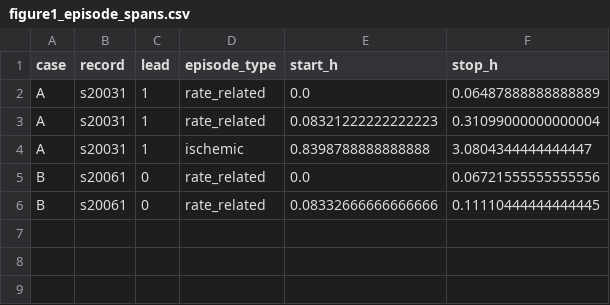
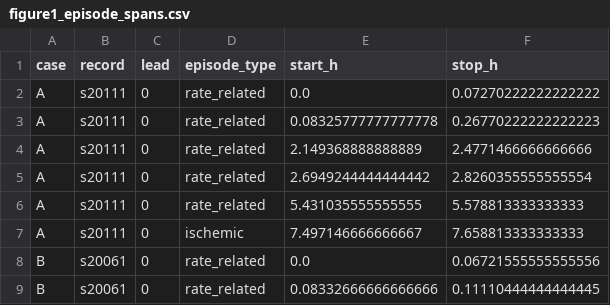
Before and after one commit to drfatihkoksal/qt-rr-dynamics-revision, a CSV file: revision_work/figure_source/figure1_episode_spans.csv, drawn as a sheet.

```diff
--- a/revision_work/figure_source/figure1_episode_spans.csv
+++ b/revision_work/figure_source/figure1_episode_spans.csv
@@ -1,5 +1,8 @@
 case,record,lead,episode_type,start_h,stop_h
-A,s20031,1,rate_related,0.0,0.06487888888888889
-A,s20031,1,rate_related,0.08321222222222223,0.31099000000000004
-A,s20031,1,ischemic,0.8398788888888888,3.0804344444444447
+A,s20111,0,rate_related,0.0,0.07270222222222222
+A,s20111,0,rate_related,0.08325777777777778,0.26770222222222223
+A,s20111,0,rate_related,2.149368888888889,2.4771466666666666
+A,s20111,0,rate_related,2.6949244444444442,2.8260355555555554
+A,s20111,0,rate_related,5.431035555555555,5.578813333333333
+A,s20111,0,ischemic,7.497146666666667,7.658813333333333
 B,s20061,0,rate_related,0.0,0.06721555555555556
```
Also changed, not shown: revision_work/analysis/selected_ecg_examples.csv, revision_work/figure_source/figure1_ecg_metadata.csv, 5 other files.
